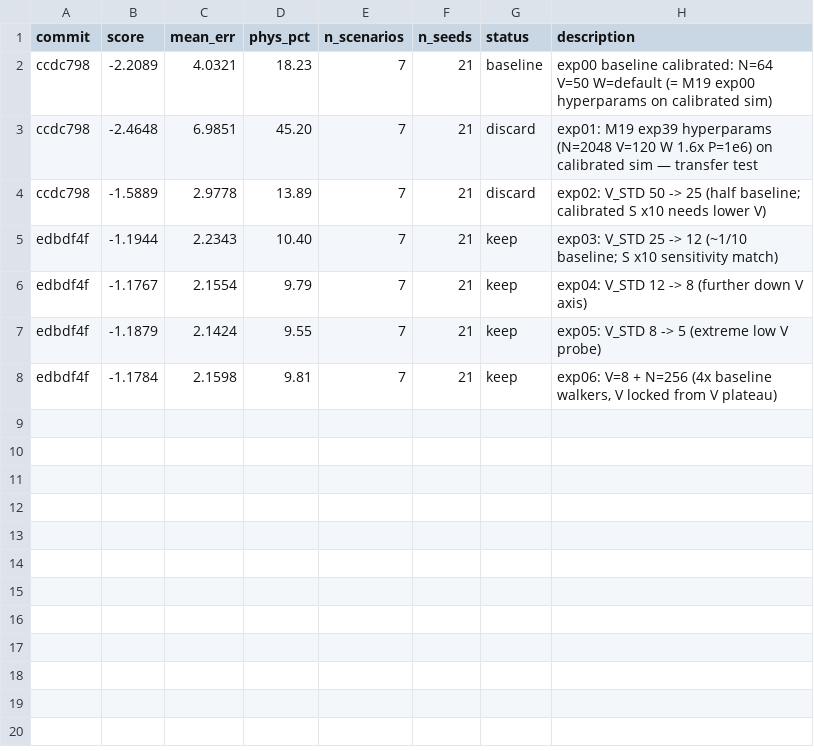
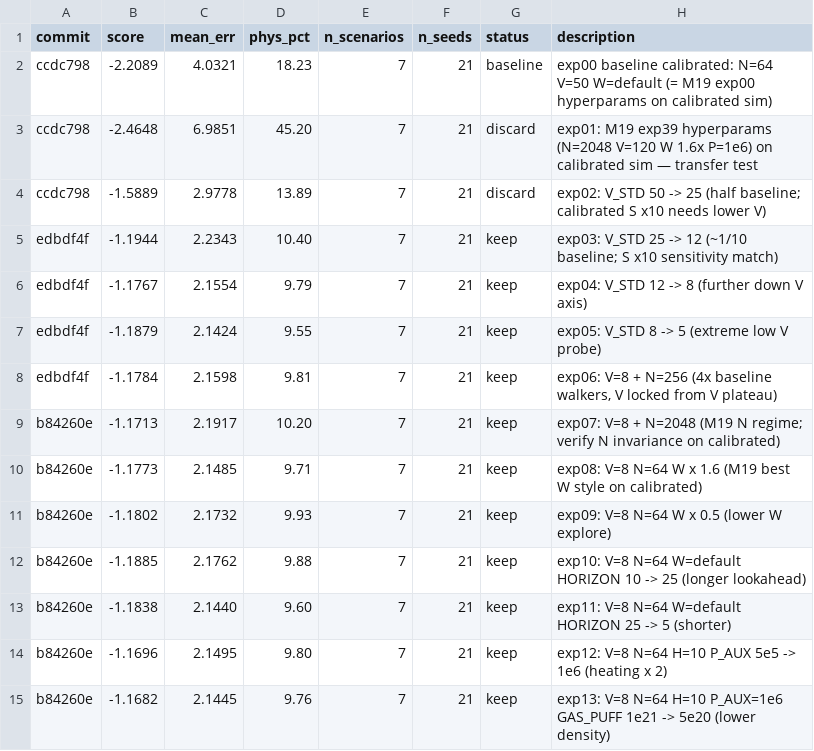
Before and after one commit to uppifyagency/fractal-AI-FMC, a TSV file: work/06_plasma_fmc/autoresearch/m21_calibrated/results.tsv, drawn as a sheet; the diff names each change by its address in the sheet, - before the commit and + after, or states it on an @@ line.

Commit message:
plasma autoresearch M22 ORACLE: H=15 V=80 NEW TRUTH BEST -7.05 (vs M19 sim-best -14.87, F13-F16 sim metric inversion confirmed across 4 axes)

```diff
--- a/work/06_plasma_fmc/autoresearch/m21_calibrated/results.tsv
+++ b/work/06_plasma_fmc/autoresearch/m21_calibrated/results.tsv
+row 9: b84260e | -1.1713 | 2.1917 | 10.20 | 7 | 21 | keep | exp07: V=8 + N=2048 (M19 N regime; verify N invariance on calibrated)
+row 10: b84260e | -1.1773 | 2.1485 | 9.71 | 7 | 21 | keep | exp08: V=8 N=64 W x 1.6 (M19 best W style on calibrated)
+row 11: b84260e | -1.1802 | 2.1732 | 9.93 | 7 | 21 | keep | exp09: V=8 N=64 W x 0.5 (lower W explore)
+row 12: b84260e | -1.1885 | 2.1762 | 9.88 | 7 | 21 | keep | exp10: V=8 N=64 W=default HORIZON 10 -> 25 (longer lookahead)
+row 13: b84260e | -1.1838 | 2.1440 | 9.60 | 7 | 21 | keep | exp11: V=8 N=64 W=default HORIZON 25 -> 5 (shorter)
+row 14: b84260e | -1.1696 | 2.1495 | 9.80 | 7 | 21 | keep | exp12: V=8 N=64 H=10 P_AUX 5e5 -> 1e6 (heating x 2)
+row 15: b84260e | -1.1682 | 2.1445 | 9.76 | 7 | 21 | keep | exp13: V=8 N=64 H=10 P_AUX=1e6 GAS_PUFF 1e21 -> 5e20 (lower density)
```
Also changed, not shown: 20 other files.
